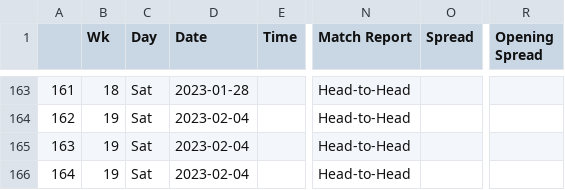
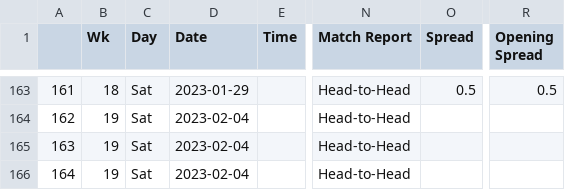
Before and after one commit to ZeNoonan/premier_league, a CSV file: bundesliga_odds_2022_2023.csv, drawn as a sheet; only a part is shown, gaps mark what is left out; the diff covers the shown part only; the diff names each change by its address in the sheet, - before the commit and + after, or states it on an @@ line.

```diff
--- a/bundesliga_odds_2022_2023.csv
+++ b/bundesliga_odds_2022_2023.csv
-D163 (Date): 2023-01-28
+D163 (Date): 2023-01-29
-O163 (Spread): (empty)
+O163 (Spread): 0.5
-R163 (Opening Spread): (empty)
+R163 (Opening Spread): 0.5
```
Also changed, not shown: 37 edited cells elsewhere in this file, 1 other file.
